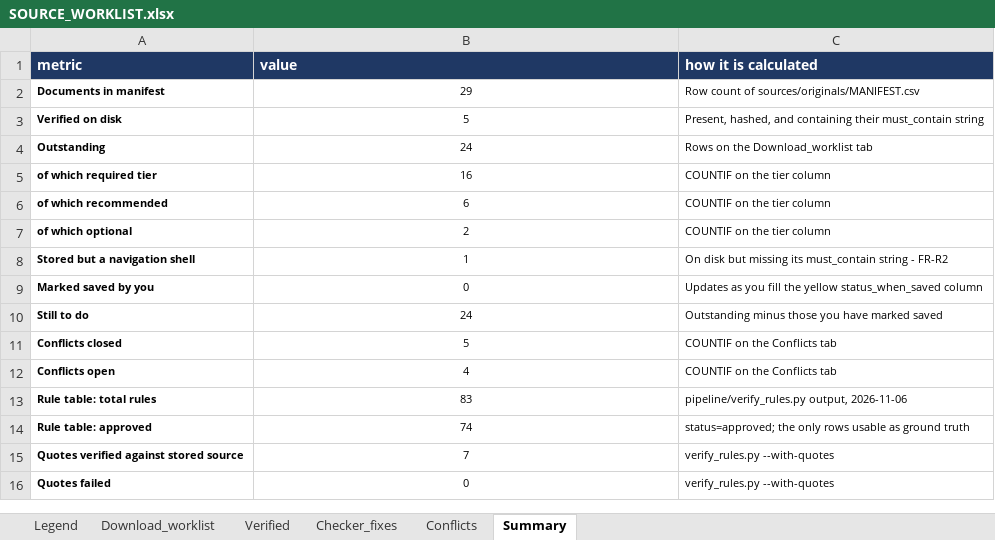
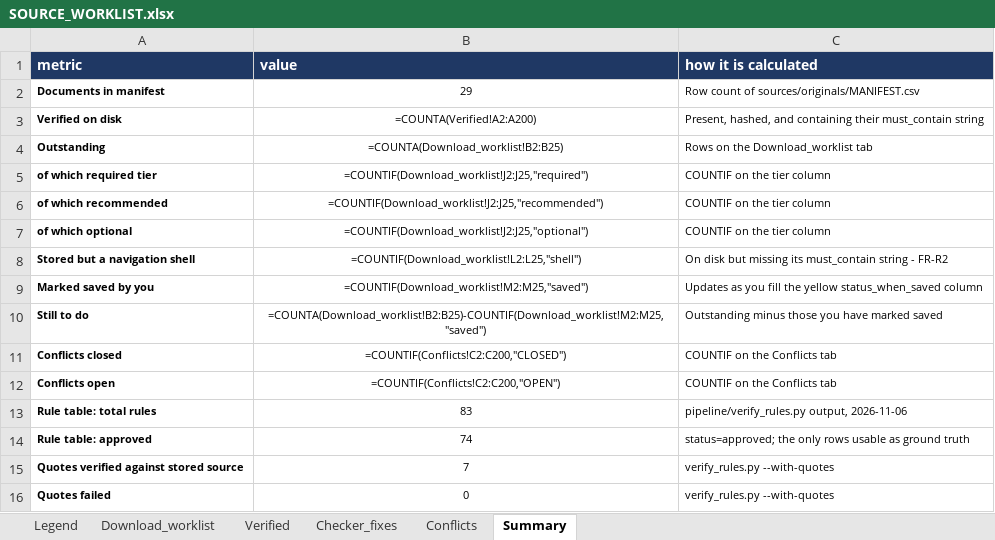
Before and after one commit to tpeckerman/paramount_assignment, an Excel workbook: rules/SOURCE_WORKLIST.xlsx, sheet Summary, drawn as a sheet; values as stored, in another font and other column widths than the file's, no borders; formulas without a stored value are shown as written; the diff names each change by its address in the sheet, - before the commit and + after, or states it on an @@ line.

```diff
--- a/rules/SOURCE_WORKLIST.xlsx (sheet Summary)
+++ b/rules/SOURCE_WORKLIST.xlsx (sheet Summary)
-B3 (value): 5
+B3 (value): =COUNTA(Verified!A2:A200)
-B4 (value): 24
+B4 (value): =COUNTA(Download_worklist!B2:B25)
-B5 (value): 16
+B5 (value): =COUNTIF(Download_worklist!J2:J25,"required")
-B6 (value): 6
+B6 (value): =COUNTIF(Download_worklist!J2:J25,"recommended")
-B7 (value): 2
+B7 (value): =COUNTIF(Download_worklist!J2:J25,"optional")
-B8 (value): 1
+B8 (value): =COUNTIF(Download_worklist!L2:L25,"shell")
-B9 (value): 0
+B9 (value): =COUNTIF(Download_worklist!M2:M25,"saved")
-B10 (value): 24
+B10 (value): =COUNTA(Download_worklist!B2:B25)-COUNTIF(Download_worklist!M2:M25,"saved")
-B11 (value): 5
+B11 (value): =COUNTIF(Conflicts!C2:C200,"CLOSED")
-B12 (value): 4
+B12 (value): =COUNTIF(Conflicts!C2:C200,"OPEN")
```
Also changed, not shown: sheet Download_worklist, charts or pictures, 3 other files.
